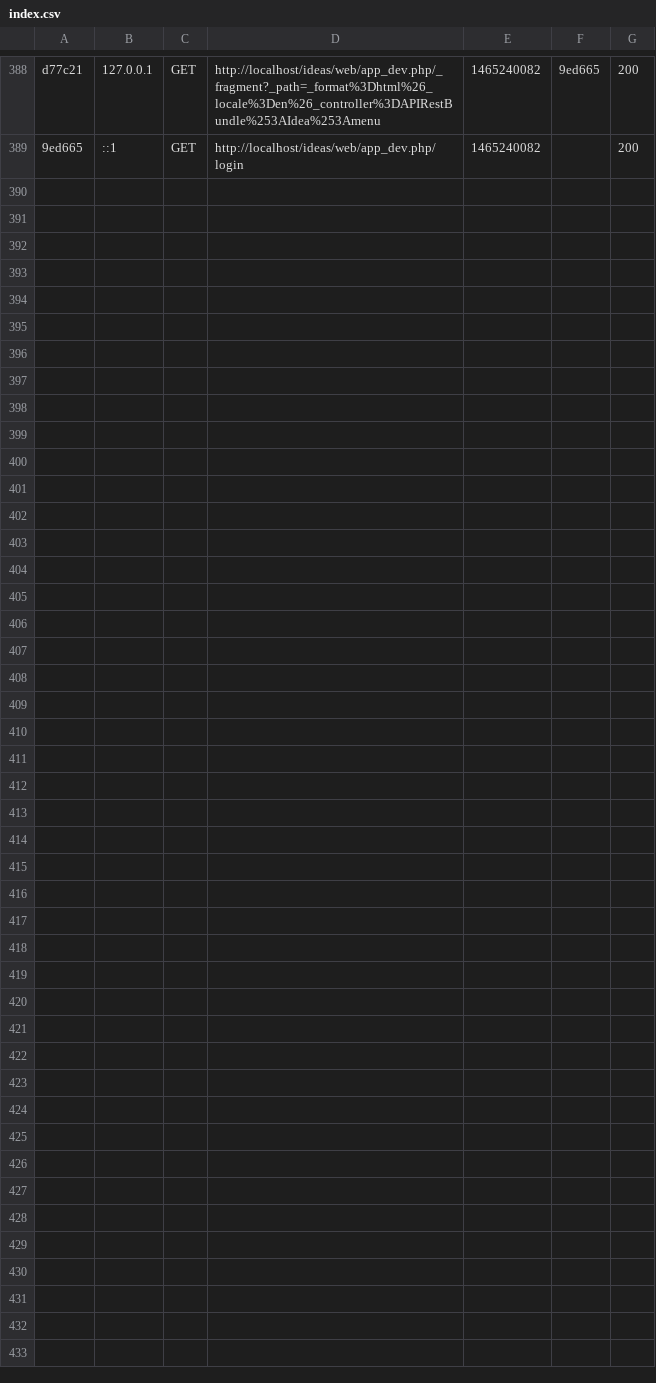
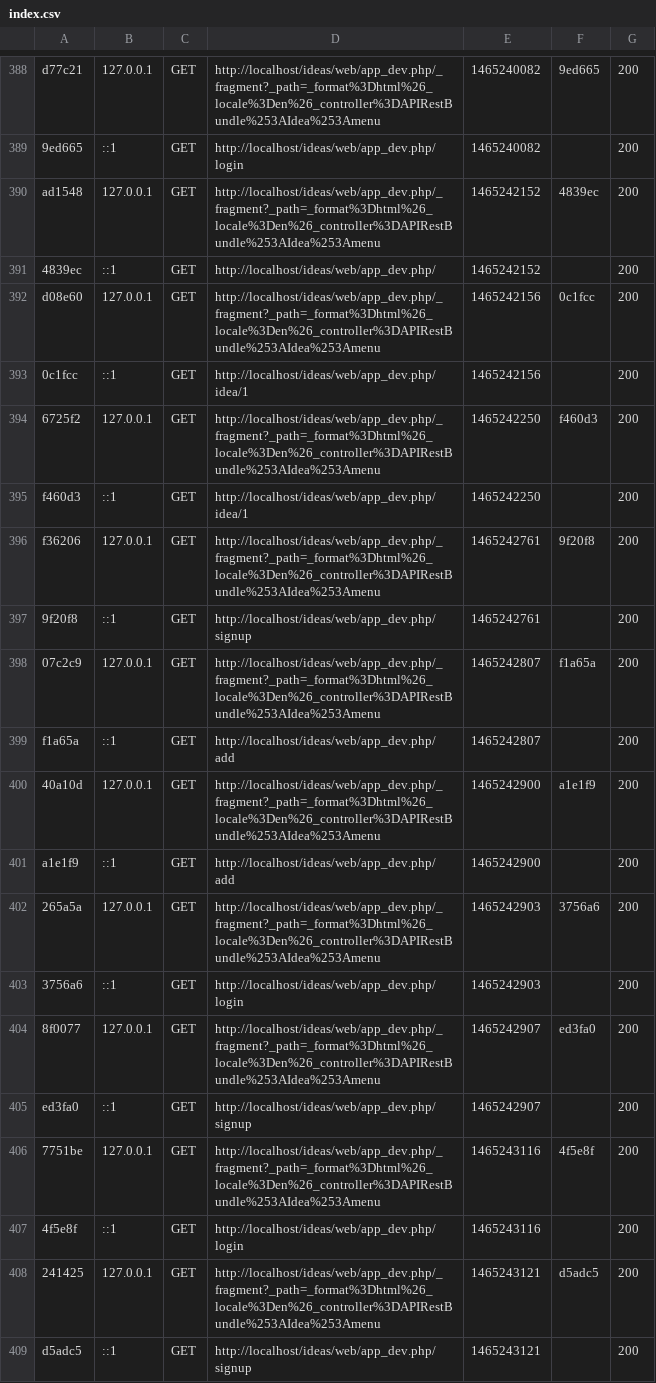
Before and after one commit to rafaelp38/ideas, a CSV file: app/cache/dev/profiler/index.csv, drawn as a sheet; only a part is shown, gaps mark what is left out.

```diff
--- a/app/cache/dev/profiler/index.csv
+++ b/app/cache/dev/profiler/index.csv
@@ -389 +389,21 @@ d77c21,127.0.0.1,GET,http://localhost/ideas/web/app_dev.php/_fragment?_path=_for
 9ed665,::1,GET,http://localhost/ideas/web/app_dev.php/login,1465240082,,200
+ad1548,127.0.0.1,GET,http://localhost/ideas/web/app_dev.php/_fragment?_path=_format%3Dhtml%26_locale%3Den%26_controller%3DAPIRestBundle%253AIdea%253Amenu,1465242152,4839ec,200
+4839ec,::1,GET,http://localhost/ideas/web/app_dev.php/,1465242152,,200
+d08e60,127.0.0.1,GET,http://localhost/ideas/web/app_dev.php/_fragment?_path=_format%3Dhtml%26_locale%3Den%26_controller%3DAPIRestBundle%253AIdea%253Amenu,1465242156,0c1fcc,200
+0c1fcc,::1,GET,http://localhost/ideas/web/app_dev.php/idea/1,1465242156,,200
+6725f2,127.0.0.1,GET,http://localhost/ideas/web/app_dev.php/_fragment?_path=_format%3Dhtml%26_locale%3Den%26_controller%3DAPIRestBundle%253AIdea%253Amenu,1465242250,f460d3,200
+f460d3,::1,GET,http://localhost/ideas/web/app_dev.php/idea/1,1465242250,,200
+f36206,127.0.0.1,GET,http://localhost/ideas/web/app_dev.php/_fragment?_path=_format%3Dhtml%26_locale%3Den%26_controller%3DAPIRestBundle%253AIdea%253Amenu,1465242761,9f20f8,200
+9f20f8,::1,GET,http://localhost/ideas/web/app_dev.php/signup,1465242761,,200
+07c2c9,127.0.0.1,GET,http://localhost/ideas/web/app_dev.php/_fragment?_path=_format%3Dhtml%26_locale%3Den%26_controller%3DAPIRestBundle%253AIdea%253Amenu,1465242807,f1a65a,200
+f1a65a,::1,GET,http://localhost/ideas/web/app_dev.php/add,1465242807,,200
+40a10d,127.0.0.1,GET,http://localhost/ideas/web/app_dev.php/_fragment?_path=_format%3Dhtml%26_locale%3Den%26_controller%3DAPIRestBundle%253AIdea%253Amenu,1465242900,a1e1f9,200
+a1e1f9,::1,GET,http://localhost/ideas/web/app_dev.php/add,1465242900,,200
+265a5a,127.0.0.1,GET,http://localhost/ideas/web/app_dev.php/_fragment?_path=_format%3Dhtml%26_locale%3Den%26_controller%3DAPIRestBundle%253AIdea%253Amenu,1465242903,3756a6,200
+3756a6,::1,GET,http://localhost/ideas/web/app_dev.php/login,1465242903,,200
+8f0077,127.0.0.1,GET,http://localhost/ideas/web/app_dev.php/_fragment?_path=_format%3Dhtml%26_locale%3Den%26_controller%3DAPIRestBundle%253AIdea%253Amenu,1465242907,ed3fa0,200
+ed3fa0,::1,GET,http://localhost/ideas/web/app_dev.php/signup,1465242907,,200
+7751be,127.0.0.1,GET,http://localhost/ideas/web/app_dev.php/_fragment?_path=_format%3Dhtml%26_locale%3Den%26_controller%3DAPIRestBundle%253AIdea%253Amenu,1465243116,4f5e8f,200
+4f5e8f,::1,GET,http://localhost/ideas/web/app_dev.php/login,1465243116,,200
+241425,127.0.0.1,GET,http://localhost/ideas/web/app_dev.php/_fragment?_path=_format%3Dhtml%26_locale%3Den%26_controller%3DAPIRestBundle%253AIdea%253Amenu,1465243121,d5adc5,200
+d5adc5,::1,GET,http://localhost/ideas/web/app_dev.php/signup,1465243121,,200
```
Also changed, not shown: 8 other files.
